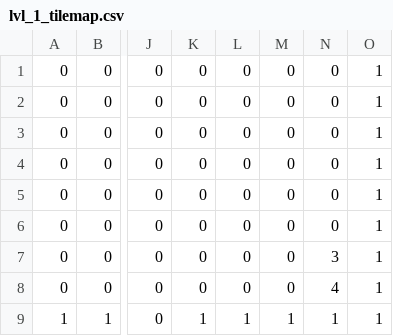
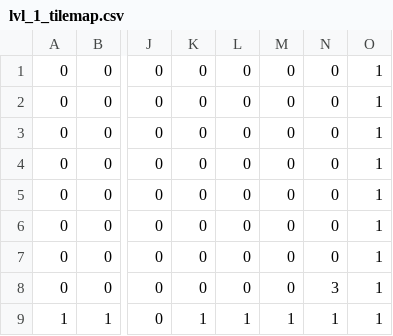
Before and after one commit to TylerPelaez/SpliceEscape, a CSV file: assets/data/lvl_1_tilemap.csv, drawn as a sheet; only a part is shown, gaps mark what is left out; the diff names each change by its address in the sheet, - before the commit and + after, or states it on an @@ line.

Commit message:
Fixed level1 tilemap. Finally removed duck.png

```diff
--- a/assets/data/lvl_1_tilemap.csv
+++ b/assets/data/lvl_1_tilemap.csv
-N7: 3
+N7: 0
-N8: 4
+N8: 3
```
Also changed, not shown: 2 other files.
